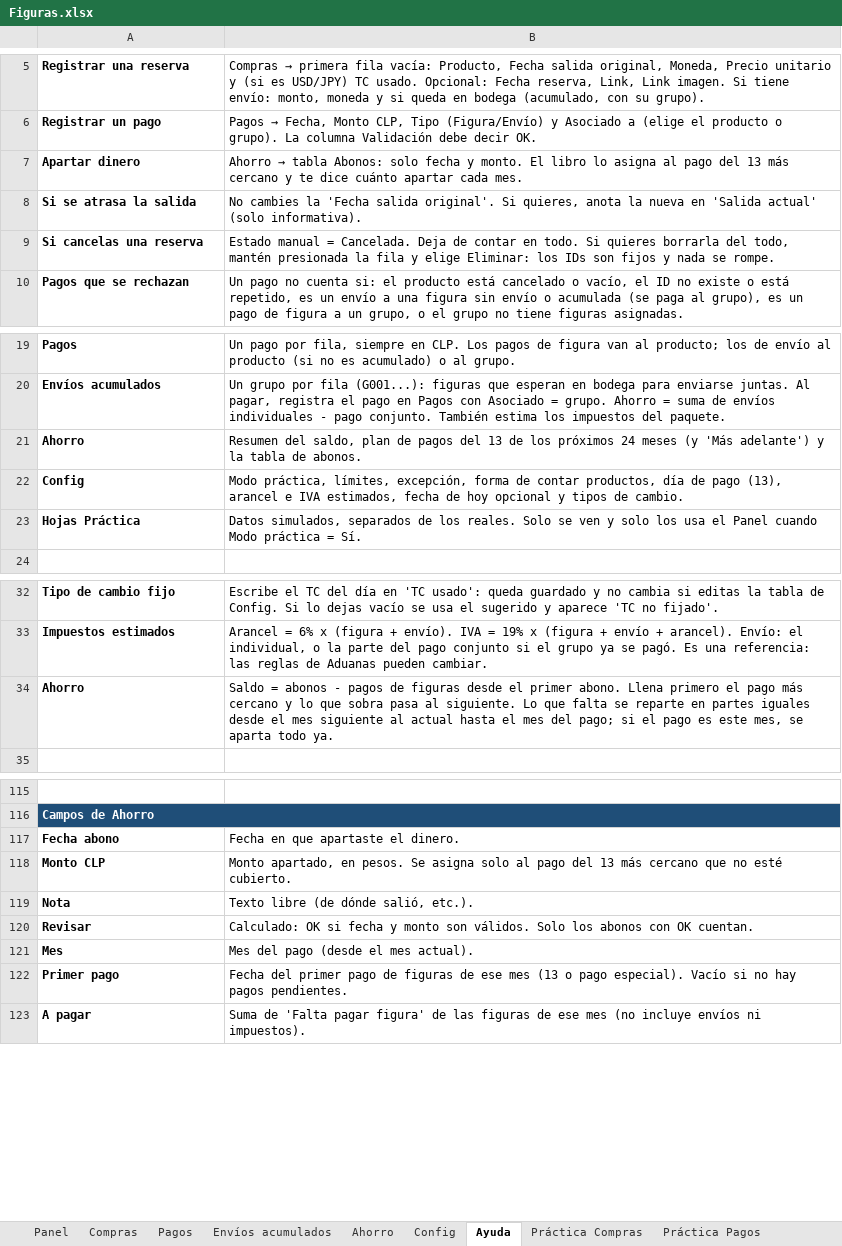
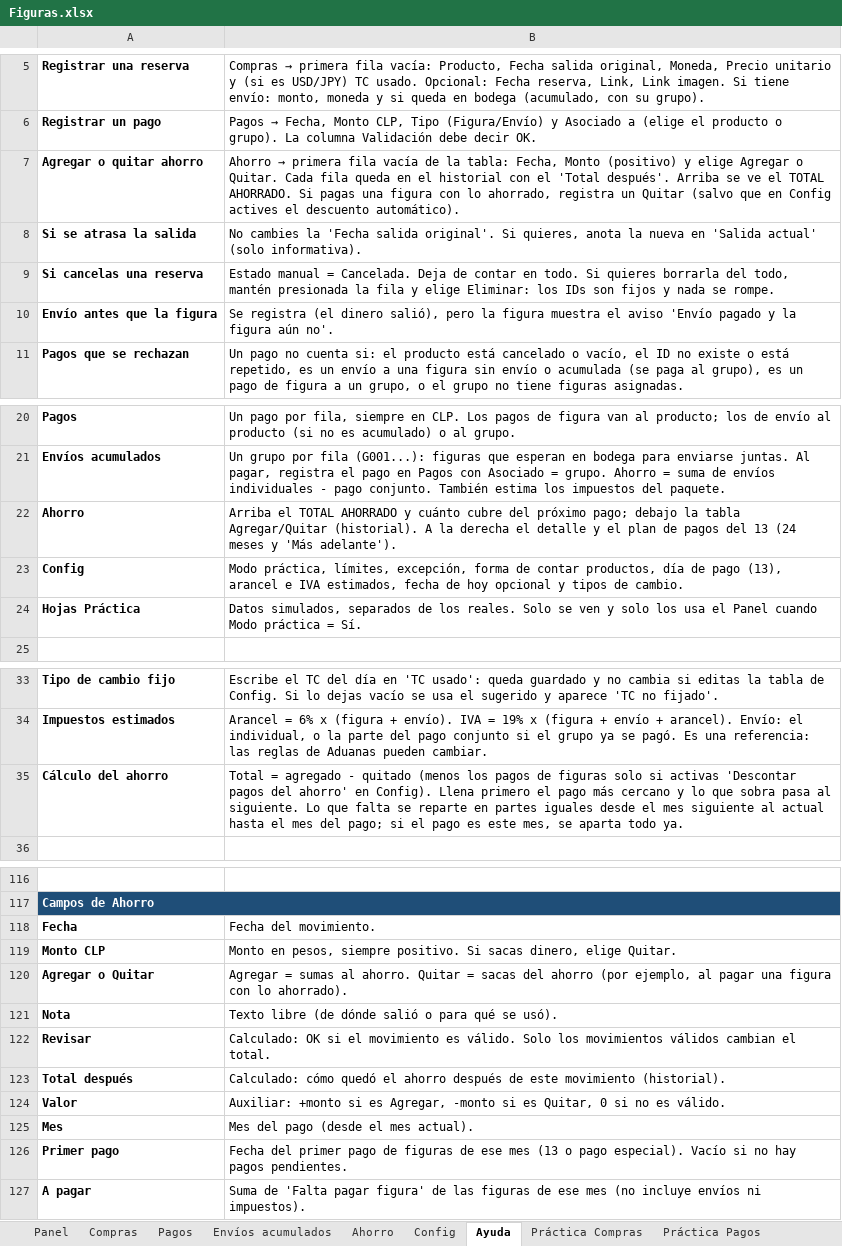
Before and after one commit to Sandy-Yera/ReposteriaSandy, an Excel workbook: excel/Figuras.xlsx, sheet Ayuda, drawn as a sheet; only a part is shown, gaps mark what is left out; values as stored, in another font and other column widths than the file's, no borders; removed rows and columns are numbered as before the commit, all else as after; the diff names each change by its address in the sheet, - before the commit and + after, or states it on an @@ line.

```diff
--- a/excel/Figuras.xlsx (sheet Ayuda)
+++ b/excel/Figuras.xlsx (sheet Ayuda)
-row 7: Apartar dinero | Ahorro → tabla Abonos: solo fecha y monto. El libro lo asigna al pago del 13 más cercano y te dice cuánto apartar cada mes.
+row 7: Agregar o quitar ahorro | Ahorro → primera fila vacía de la tabla: Fecha, Monto (positivo) y elige Agregar o Quitar. Cada fila queda en el historial con el 'Total después'. Arriba se ve el TOTAL AHORRADO. Si pagas una figura con lo ahorrado, registra un Quitar (salvo que en Config actives el descuento automático).
+row 10: Envío antes que la figura | Se registra (el dinero salió), pero la figura muestra el aviso 'Envío pagado y la figura aún no'.
-B22: Resumen del saldo, plan de pagos del 13 de los próximos 24 meses (y 'Más adelante') y la tabla de abonos.
+B22: Arriba el TOTAL AHORRADO y cuánto cubre del próximo pago; debajo la tabla Agregar/Quitar (historial). A la derecha el detalle y el plan de pagos del 13 (24 meses y 'Más adelante').
-row 34: Ahorro | Saldo = abonos - pagos de figuras desde el primer abono. Llena primero el pago más cercano y lo que sobra pasa al siguiente. Lo que falta se reparte en partes iguales desde el mes siguiente al actual hasta el mes del pago; si el pago es este mes, se aparta todo ya.
+row 35: Cálculo del ahorro | Total = agregado - quitado (menos los pagos de figuras solo si activas 'Descontar pagos del ahorro' en Config). Llena primero el pago más cercano y lo que sobra pasa al siguiente. Lo que falta se reparte en partes iguales desde el mes siguiente al actual hasta el mes del pago; si el pago es este mes, se aparta todo ya.
-row 117: Fecha abono | Fecha en que apartaste el dinero.
+row 118: Fecha | Fecha del movimiento.
-B119: Monto apartado, en pesos. Se asigna solo al pago del 13 más cercano que no esté cubierto.
+B119: Monto en pesos, siempre positivo. Si sacas dinero, elige Quitar.
+row 120: Agregar o Quitar | Agregar = sumas al ahorro. Quitar = sacas del ahorro (por ejemplo, al pagar una figura con lo ahorrado).
-B121: Texto libre (de dónde salió, etc.).
+B121: Texto libre (de dónde salió o para qué se usó).
-B122: …OK si fecha y monto son válidos. Solo los abonos con OK cuentan.
+B122: …OK si el movimiento es válido. Solo los movimientos válidos cambian el total.
+row 123: Total después | Calculado: cómo quedó el ahorro después de este movimiento (historial).
+row 124: Valor | Auxiliar: +monto si es Agregar, -monto si es Quitar, 0 si no es válido.
```
Also changed, not shown: sheet Ahorro, sheet Práctica Ahorro, sheet Panel, sheet Config, formulas that keep their value.
